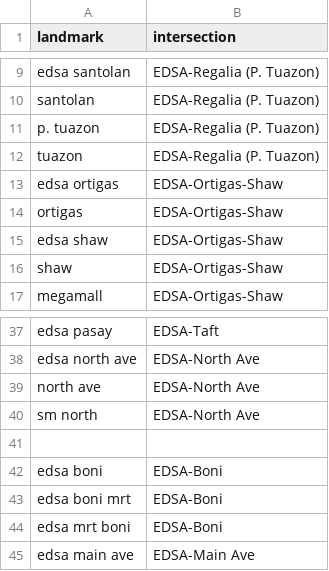
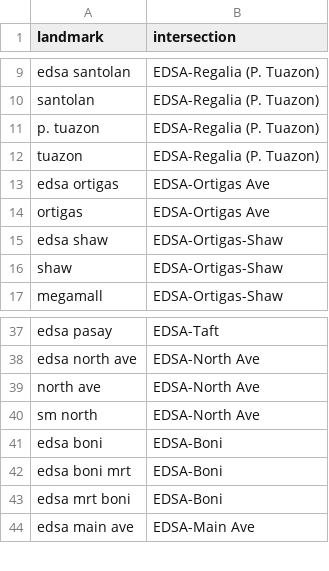
Before and after one commit to Traffic-Forecasting-Thesis-Group/ANTROUTE, a CSV file: traffic_system/configs/event_landmarks.csv, drawn as a sheet; only a part is shown, gaps mark what is left out.

```diff
--- a/traffic_system/configs/event_landmarks.csv
+++ b/traffic_system/configs/event_landmarks.csv
@@ -12,4 +12,4 @@ p. tuazon,EDSA-Regalia (P. Tuazon)
 tuazon,EDSA-Regalia (P. Tuazon)
-edsa ortigas,EDSA-Ortigas-Shaw
-ortigas,EDSA-Ortigas-Shaw
+edsa ortigas,EDSA-Ortigas Ave
+ortigas,EDSA-Ortigas Ave
 edsa shaw,EDSA-Ortigas-Shaw
@@ -40,3 +40,2 @@ north ave,EDSA-North Ave
 sm north,EDSA-North Ave
-
 edsa boni,EDSA-Boni
```
Also changed, not shown: traffic_system/configs/event_intersections.csv, traffic_system/configs/text_placement.csv, 3 other files.
